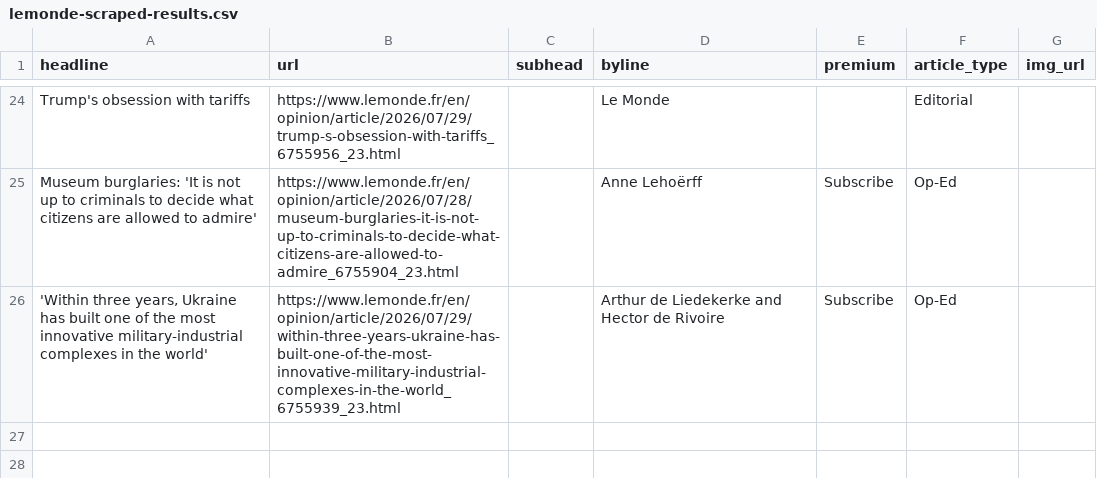
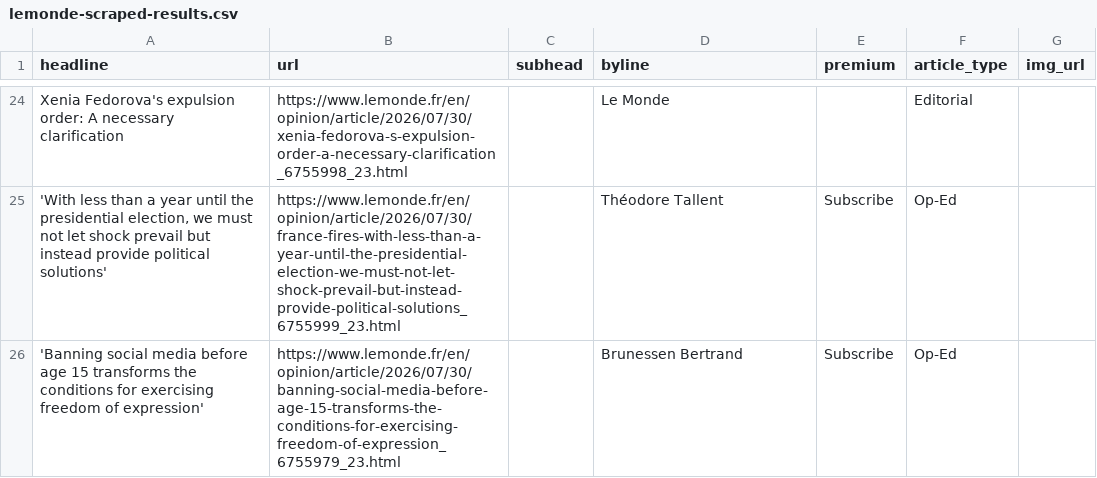
Before and after one commit to var-iane/lemonde-scraper, a CSV file: lemonde-scraped-results.csv, drawn as a sheet; only a part is shown, gaps mark what is left out; the diff covers the shown part only; the diff names each change by its address in the sheet, - before the commit and + after, or states it on an @@ line.

```diff
--- a/lemonde-scraped-results.csv
+++ b/lemonde-scraped-results.csv
-A24 (headline): Trump's obsession with tariffs
+A24 (headline): Xenia Fedorova's expulsion order: A necessary clarification
-B24 (url): https://www.lemonde.fr/en/opinion/article/2026/07/29/trump-s-obsession-with-tariffs_6755956_23.html
+B24 (url): https://www.lemonde.fr/en/opinion/article/2026/07/30/xenia-fedorova-s-expulsion-order-a-necessary-clarification_6755998_23.html
-A25 (headline): Museum burglaries: 'It is not up to criminals to decide what citizens are allowed to admire'
+A25 (headline): 'With less than a year until the presidential election, we must not let shock prevail but instead provide political solutions'
-B25 (url): https://www.lemonde.fr/en/opinion/article/2026/07/28/museum-burglaries-it-is-not-up-to-criminals-to-decide-what-citizens-are-allowed-to-admire_6755904_23.html
+B25 (url): https://www.lemonde.fr/en/opinion/article/2026/07/30/france-fires-with-less-than-a-year-until-the-presidential-election-we-must-not-let-shock-prevail-but-instead-provide-political-solutions_6755999_23.html
-D25 (byline): Anne Lehoërff
+D25 (byline): Théodore Tallent
-A26 (headline): 'Within three years, Ukraine has built one of the most innovative military-industrial complexes in the world'
+A26 (headline): 'Banning social media before age 15 transforms the conditions for exercising freedom of expression'
-B26 (url): https://www.lemonde.fr/en/opinion/article/2026/07/29/within-three-years-ukraine-has-built-one-of-the-most-innovative-military-industrial-complexes-in-the-world_6755939_23.html
+B26 (url): https://www.lemonde.fr/en/opinion/article/2026/07/30/banning-social-media-before-age-15-transforms-the-conditions-for-exercising-freedom-of-expression_6755979_23.html
-D26 (byline): Arthur de Liedekerke and Hector de Rivoire
+D26 (byline): Brunessen Bertrand
```
Also changed, not shown: 17 added rows, 17 removed rows and 14 edited cells elsewhere in this file.
